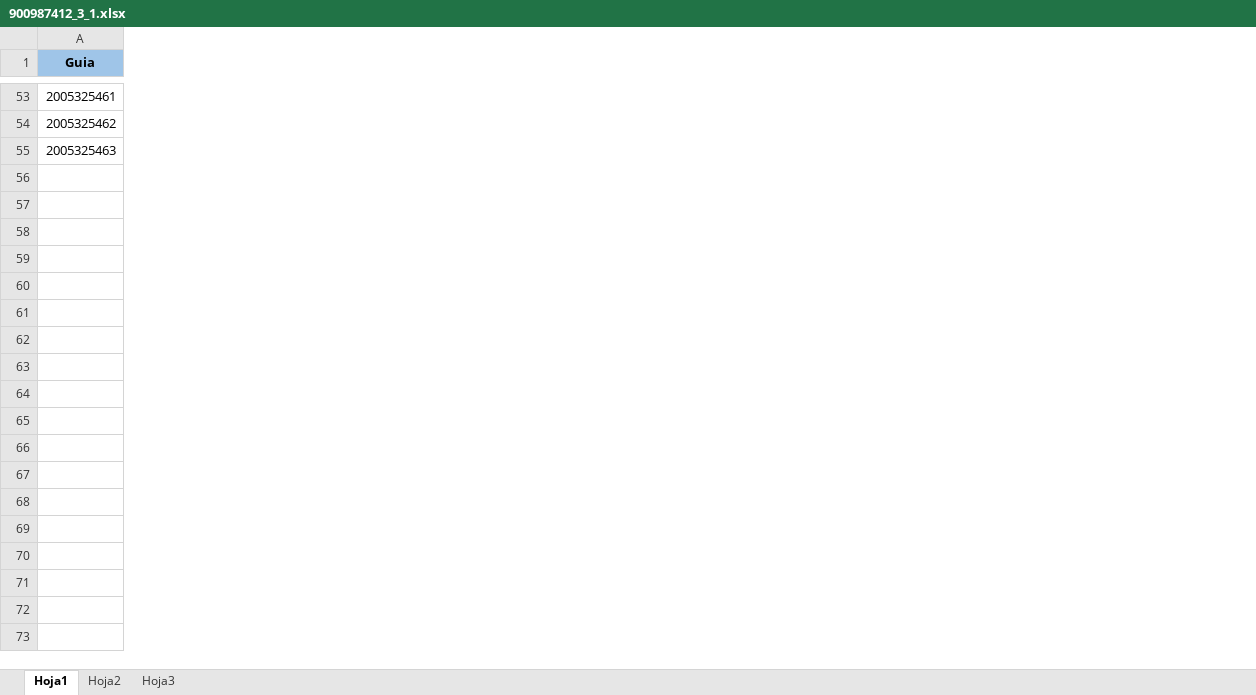
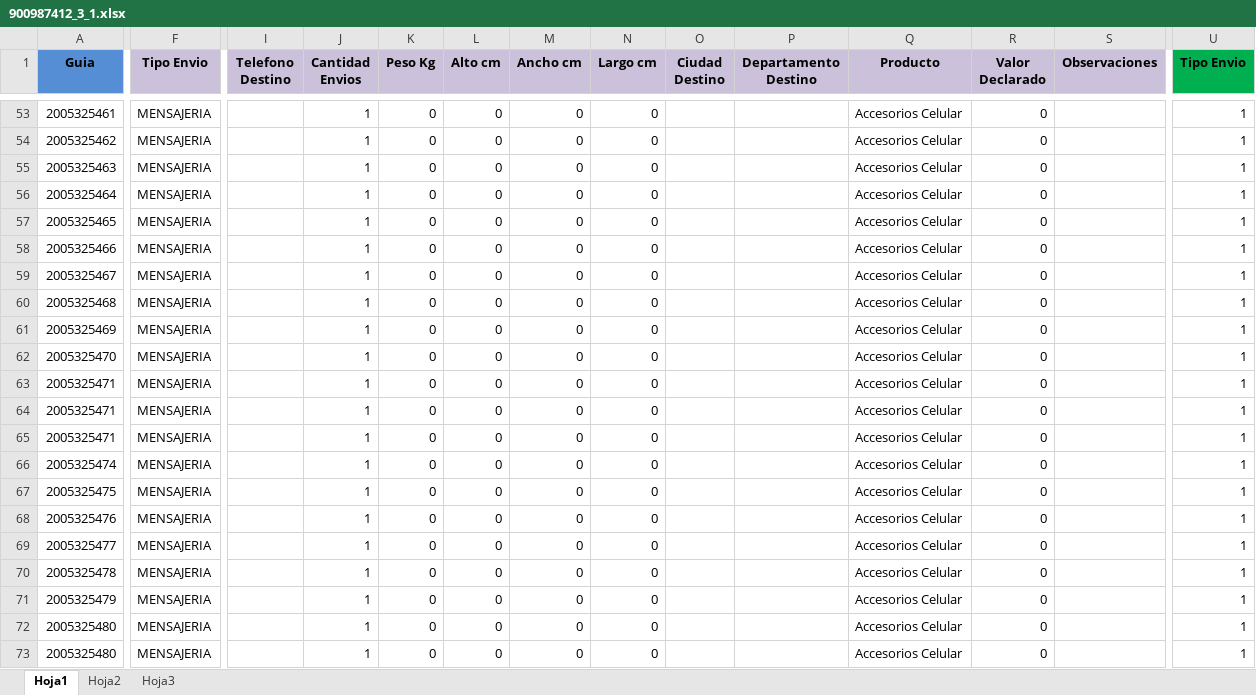
Before and after one commit to SistemasLogi/logi-sistem, an Excel workbook: Files/Temp_alist_adm/900987412_3/900987412_3_1.xlsx, sheet Hoja1, drawn as a sheet; only a part is shown, gaps mark what is left out; values as stored, in another font and other column widths than the file's, no borders; conditional formats not drawn; rows hold the shown columns only; the diff covers the shown part only; the diff names each change by its address in the sheet, - before the commit and + after, or states it on an @@ line.

Commit message:
Modificacion de insert salidas temp

```diff
--- a/Files/Temp_alist_adm/900987412_3/900987412_3_1.xlsx (sheet Hoja1)
+++ b/Files/Temp_alist_adm/900987412_3/900987412_3_1.xlsx (sheet Hoja1)
+column F (Tipo Envio), rows 53-55: all MENSAJERIA
+column I (Telefono Destino), empty
+column J (Cantidad Envios), rows 53-55: all 1
+column K (Peso Kg), rows 53-55: all 0
+column L (Alto cm), rows 53-55: all 0
+column M (Ancho cm), rows 53-55: all 0
+column N (Largo cm), rows 53-55: all 0
+column O (Ciudad Destino), empty
+column P (Departamento Destino), empty
+column Q (Producto), rows 53-55: all Accesorios Celular
+column R (Valor Declarado), rows 53-55: all 0
+column S (Observaciones), empty
+column U (Tipo Envio), rows 53-55: all 1
-A1 fill: #9FC5E8
+A1 fill: #558ED5
+row 56: 2005325464 | MENSAJERIA |  | 1 | 0 | 0 | 0 | 0 |  |  | Accesorios Celular | 0 |  | 1
+row 57: 2005325465 | MENSAJERIA |  | 1 | 0 | 0 | 0 | 0 |  |  | Accesorios Celular | 0 |  | 1
+row 58: 2005325466 | MENSAJERIA |  | 1 | 0 | 0 | 0 | 0 |  |  | Accesorios Celular | 0 |  | 1
+row 59: 2005325467 | MENSAJERIA |  | 1 | 0 | 0 | 0 | 0 |  |  | Accesorios Celular | 0 |  | 1
+row 60: 2005325468 | MENSAJERIA |  | 1 | 0 | 0 | 0 | 0 |  |  | Accesorios Celular | 0 |  | 1
+row 61: 2005325469 | MENSAJERIA |  | 1 | 0 | 0 | 0 | 0 |  |  | Accesorios Celular | 0 |  | 1
+row 62: 2005325470 | MENSAJERIA |  | 1 | 0 | 0 | 0 | 0 |  |  | Accesorios Celular | 0 |  | 1
+row 63: 2005325471 | MENSAJERIA |  | 1 | 0 | 0 | 0 | 0 |  |  | Accesorios Celular | 0 |  | 1
+row 64: 2005325471 | MENSAJERIA |  | 1 | 0 | 0 | 0 | 0 |  |  | Accesorios Celular | 0 |  | 1
+row 65: 2005325471 | MENSAJERIA |  | 1 | 0 | 0 | 0 | 0 |  |  | Accesorios Celular | 0 |  | 1
+row 66: 2005325474 | MENSAJERIA |  | 1 | 0 | 0 | 0 | 0 |  |  | Accesorios Celular | 0 |  | 1
+row 67: 2005325475 | MENSAJERIA |  | 1 | 0 | 0 | 0 | 0 |  |  | Accesorios Celular | 0 |  | 1
+row 68: 2005325476 | MENSAJERIA |  | 1 | 0 | 0 | 0 | 0 |  |  | Accesorios Celular | 0 |  | 1
+row 69: 2005325477 | MENSAJERIA |  | 1 | 0 | 0 | 0 | 0 |  |  | Accesorios Celular | 0 |  | 1
+row 70: 2005325478 | MENSAJERIA |  | 1 | 0 | 0 | 0 | 0 |  |  | Accesorios Celular | 0 |  | 1
+row 71: 2005325479 | MENSAJERIA |  | 1 | 0 | 0 | 0 | 0 |  |  | Accesorios Celular | 0 |  | 1
+row 72: 2005325480 | MENSAJERIA |  | 1 | 0 | 0 | 0 | 0 |  |  | Accesorios Celular | 0 |  | 1
+row 73: 2005325480 | MENSAJERIA |  | 1 | 0 | 0 | 0 | 0 |  |  | Accesorios Celular | 0 |  | 1
```
Also changed, not shown: 1 added row, 10 edited cells and cell formats elsewhere in this sheet, sheet Hoja2, 2 other files.
